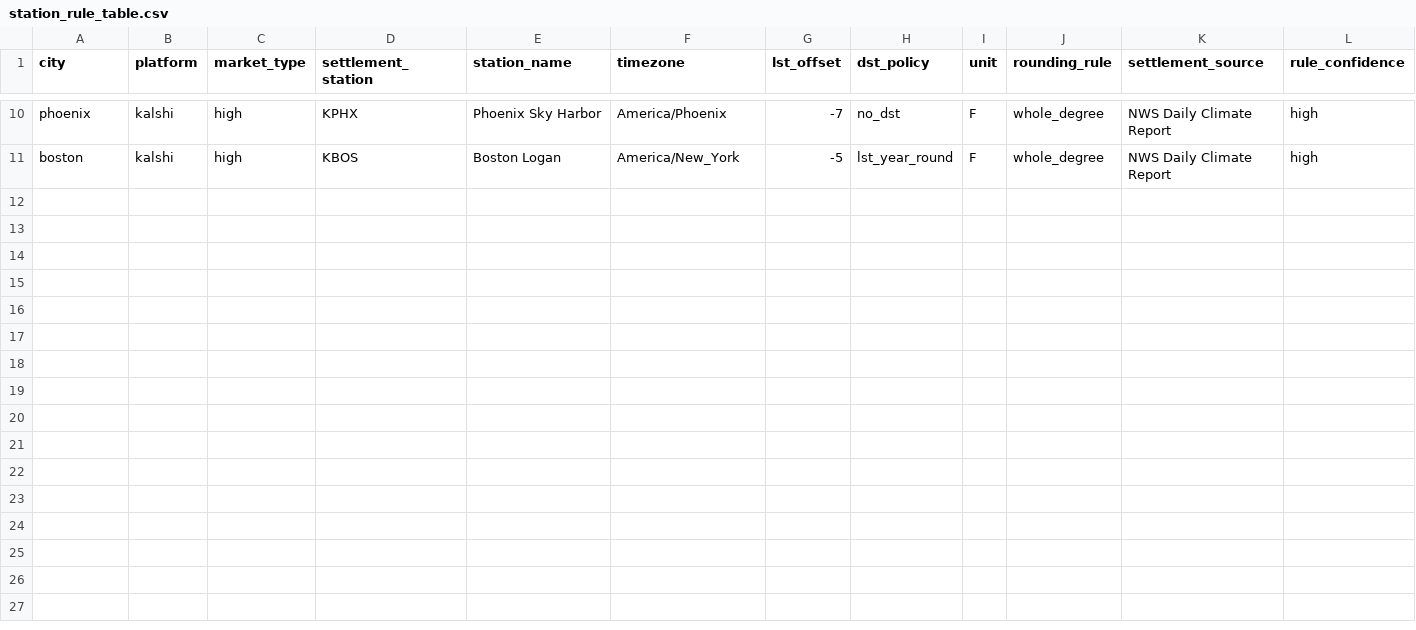
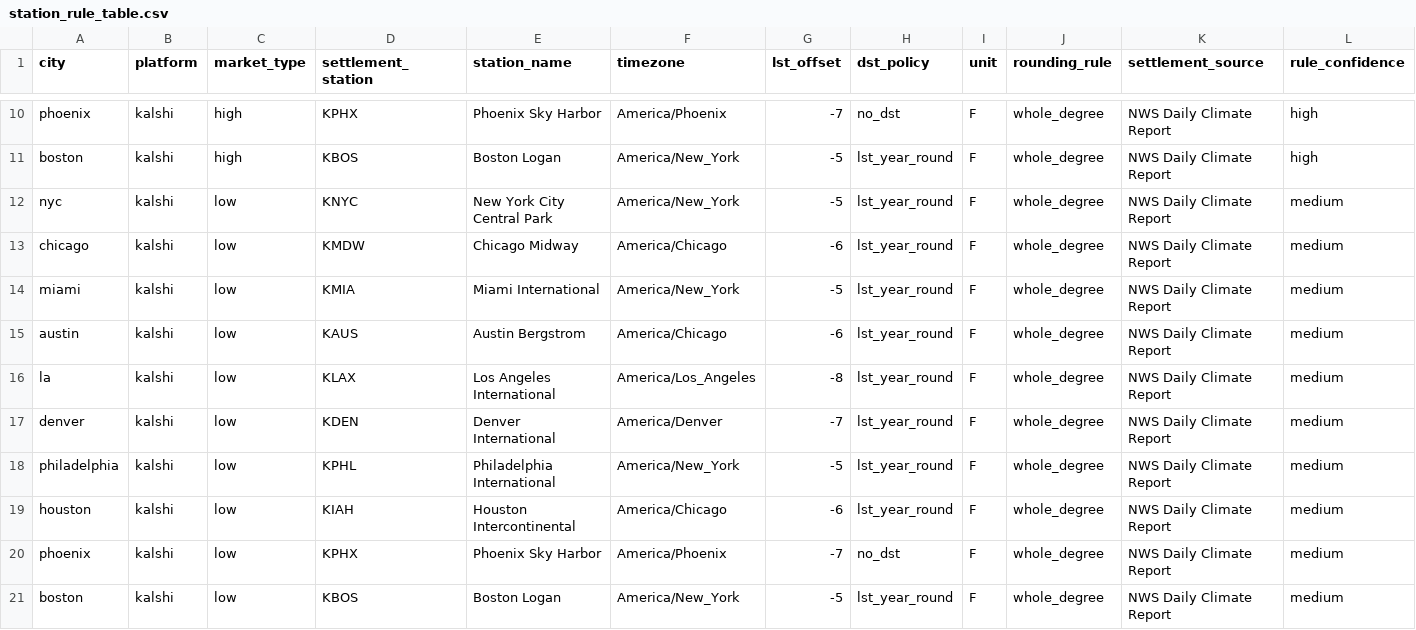
Before and after one commit to Tankthesigma/kalshimula, a CSV file: config/station_rule_table.csv, drawn as a sheet; only a part is shown, gaps mark what is left out; rows hold the shown columns only; the diff names each change by its address in the sheet, - before the commit and + after, or states it on an @@ line.

```diff
--- a/config/station_rule_table.csv
+++ b/config/station_rule_table.csv
+row 12: nyc | kalshi | low | KNYC | New York City Central Park | America/New_York | -5 | lst_year_round | F | whole_degree | NWS Daily Climate Report | medium
+row 13: chicago | kalshi | low | KMDW | Chicago Midway | America/Chicago | -6 | lst_year_round | F | whole_degree | NWS Daily Climate Report | medium
+row 14: miami | kalshi | low | KMIA | Miami International | America/New_York | -5 | lst_year_round | F | whole_degree | NWS Daily Climate Report | medium
+row 15: austin | kalshi | low | KAUS | Austin Bergstrom | America/Chicago | -6 | lst_year_round | F | whole_degree | NWS Daily Climate Report | medium
+row 16: la | kalshi | low | KLAX | Los Angeles International | America/Los_Angeles | -8 | lst_year_round | F | whole_degree | NWS Daily Climate Report | medium
+row 17: denver | kalshi | low | KDEN | Denver International | America/Denver | -7 | lst_year_round | F | whole_degree | NWS Daily Climate Report | medium
+row 18: philadelphia | kalshi | low | KPHL | Philadelphia International | America/New_York | -5 | lst_year_round | F | whole_degree | NWS Daily Climate Report | medium
+row 19: houston | kalshi | low | KIAH | Houston Intercontinental | America/Chicago | -6 | lst_year_round | F | whole_degree | NWS Daily Climate Report | medium
+row 20: phoenix | kalshi | low | KPHX | Phoenix Sky Harbor | America/Phoenix | -7 | no_dst | F | whole_degree | NWS Daily Climate Report | medium
+row 21: boston | kalshi | low | KBOS | Boston Logan | America/New_York | -5 | lst_year_round | F | whole_degree | NWS Daily Climate Report | medium
```
Also changed, not shown: 11 other files.
